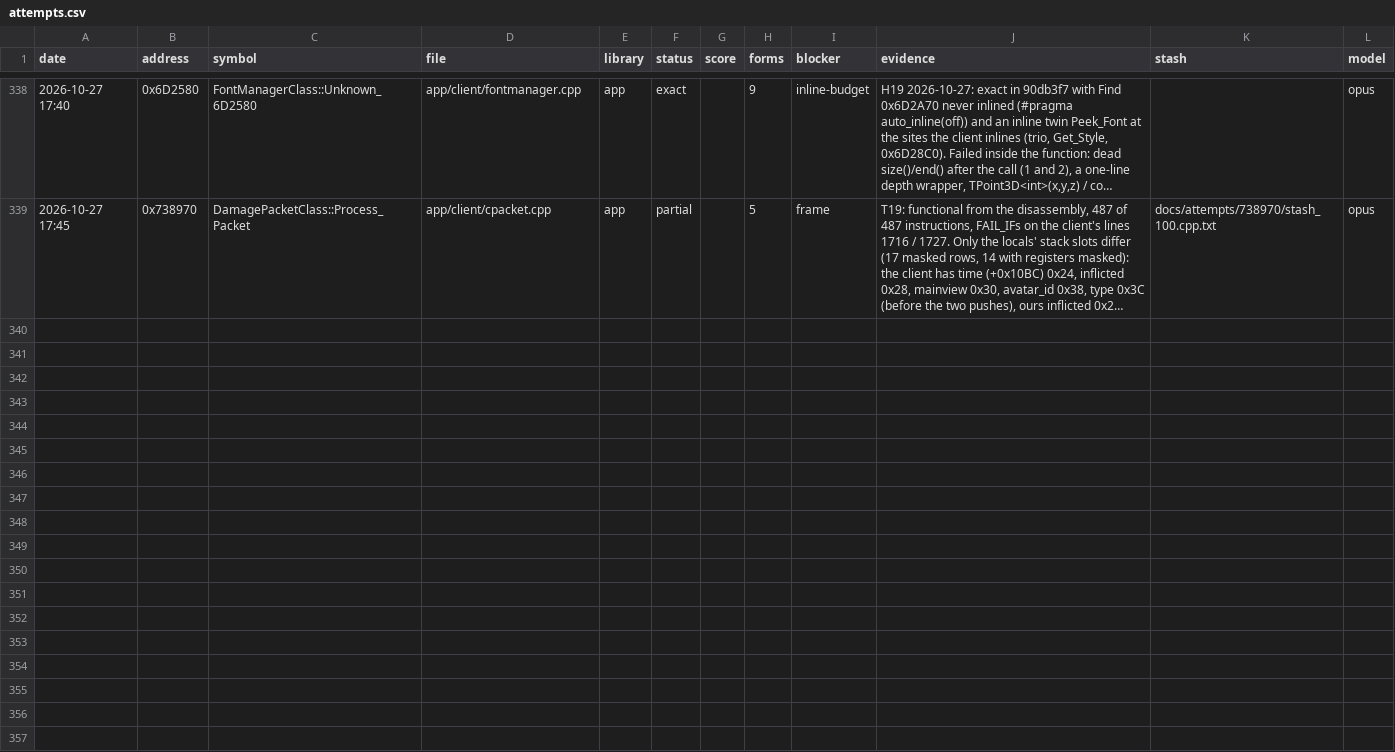
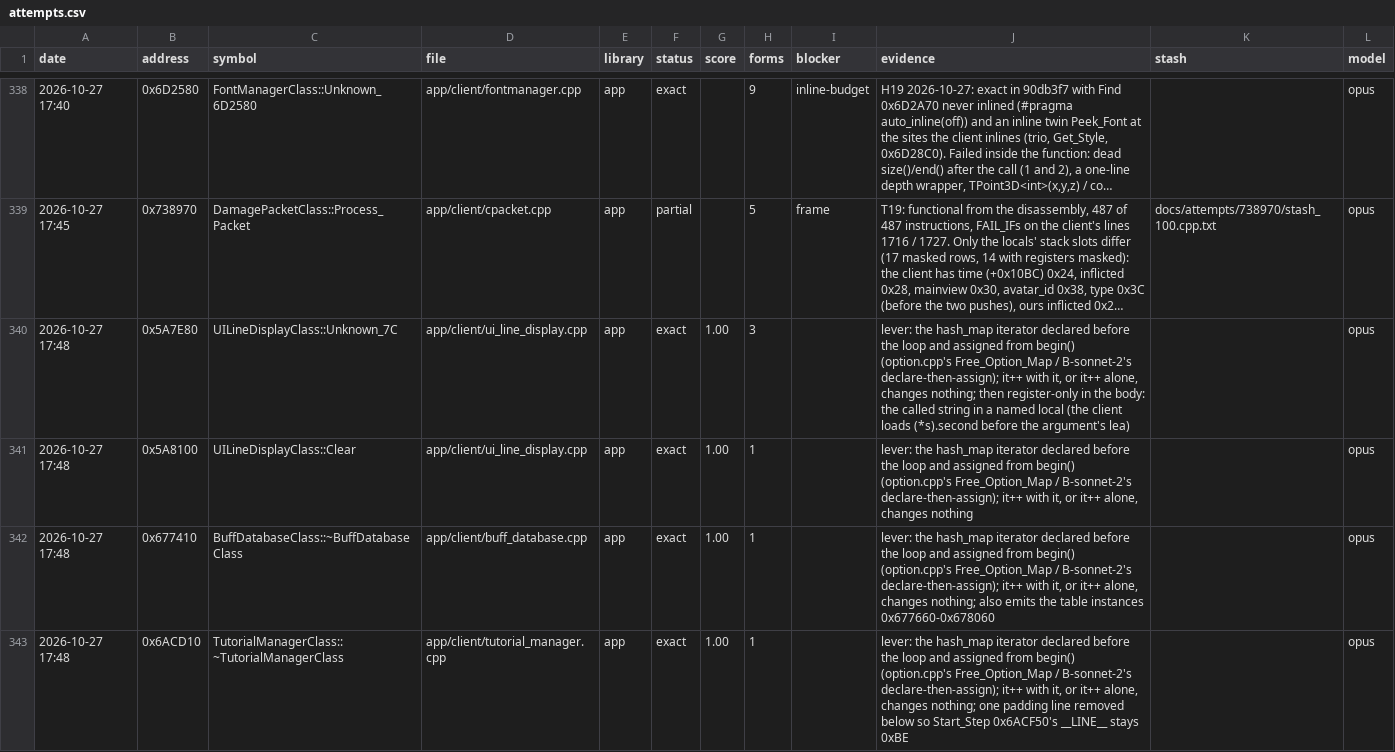
Before and after one commit to Open-EnB/EnB, a CSV file: docs/data/attempts.csv, drawn as a sheet; only a part is shown, gaps mark what is left out; long unchanged cells end in …; the diff names each change by its address in the sheet, - before the commit and + after, or states it on an @@ line.

```diff
--- a/docs/data/attempts.csv
+++ b/docs/data/attempts.csv
+row 340: 2026-10-27 17:48 | 0x5A7E80 | UILineDisplayClass::Unknown_7C | app/client/ui_line_display.cpp | app | exact | 1.00 | 3 |  | lever: the hash_map iterator declared before the loop and assigned from begin() (option.cpp's Free_Option_Map / B-sonnet-2's declare-then-assign); it++ with it, or it++ alone, changes nothing; then register-only in the body: the called string in a named local (the client loads (*s).second before the argument's lea) |  | opus
+row 341: 2026-10-27 17:48 | 0x5A8100 | UILineDisplayClass::Clear | app/client/ui_line_display.cpp | app | exact | 1.00 | 1 |  | lever: the hash_map iterator declared before the loop and assigned from begin() (option.cpp's Free_Option_Map / B-sonnet-2's declare-then-assign); it++ with it, or it++ alone, changes nothing |  | opus
+row 342: 2026-10-27 17:48 | 0x677410 | BuffDatabaseClass::~BuffDatabaseClass | app/client/buff_database.cpp | app | exact | 1.00 | 1 |  | lever: the hash_map iterator declared before the loop and assigned from begin() (option.cpp's Free_Option_Map / B-sonnet-2's declare-then-assign); it++ with it, or it++ alone, changes nothing; also emits the table instances 0x677660-0x678060 |  | opus
+row 343: 2026-10-27 17:48 | 0x6ACD10 | TutorialManagerClass::~TutorialManagerClass | app/client/tutorial_manager.cpp | app | exact | 1.00 | 1 |  | lever: the hash_map iterator declared before the loop and assigned from begin() (option.cpp's Free_Option_Map / B-sonnet-2's declare-then-assign); it++ with it, or it++ alone, changes nothing; one padding line removed below so Start_Step 0x6ACF50's __LINE__ stays 0xBE |  | opus
```
Also changed, not shown: 6 other files.
